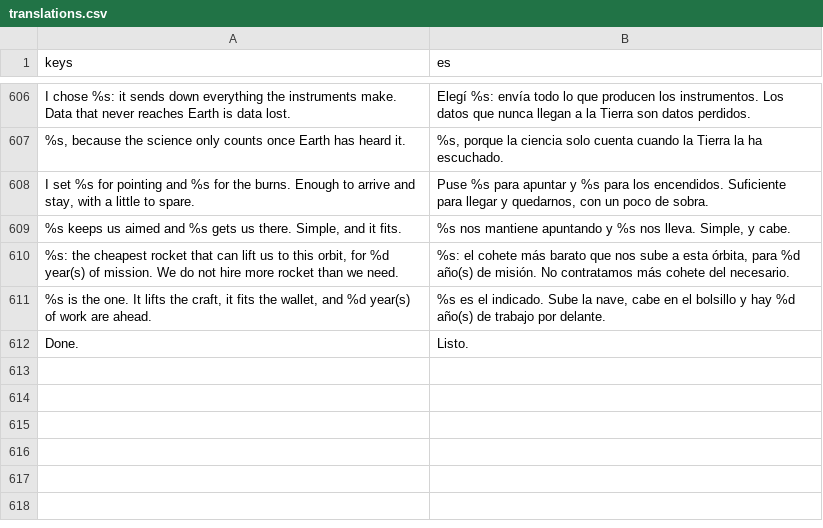
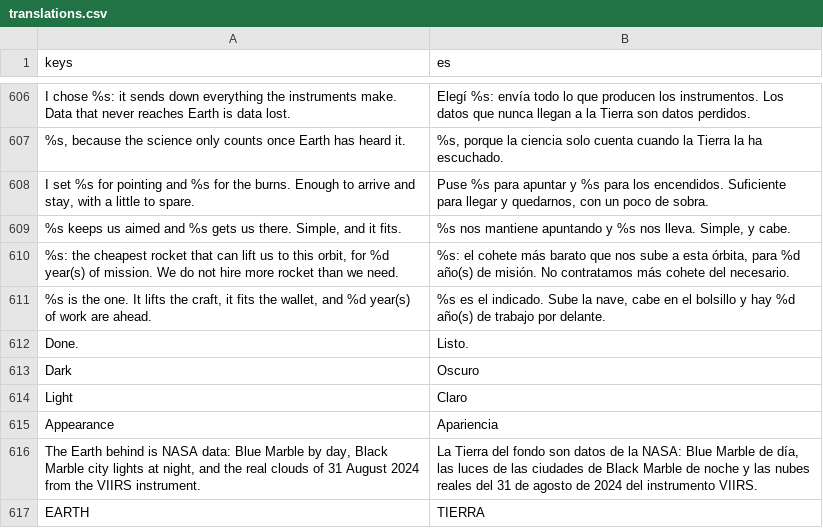
Before and after one commit to alexanderkholodov1/farpoint-horizon, a CSV file: i18n/translations.csv, drawn as a sheet; only a part is shown, gaps mark what is left out.

Commit message:
Two appearances chosen on the menu and remembered: dark (default) and light, both frosted glass with AA contrast; a more formal menu with section labels, hairlines, the arc drawing itself in, a viewfinder and live UTC telemetry over the Earth, and a line on where the Earth imagery comes from (issue #12)

```diff
--- a/i18n/translations.csv
+++ b/i18n/translations.csv
@@ -664 +664,6 @@ I chose %s: it sends down everything the instruments make. Data that never reach
 Done.,Listo.
+Dark,Oscuro
+Light,Claro
+Appearance,Apariencia
+"The Earth behind is NASA data: Blue Marble by day, Black Marble city lights at night, and the real clouds of 31 August 2024 from the VIIRS instrument.","La Tierra del fondo son datos de la NASA: Blue Marble de día, las luces de las ciudades de Black Marble de noche y las nubes reales del 31 de agosto de 2024 del instrumento VIIRS."
+EARTH,TIERRA
```
Also changed, not shown: 4 other files.
